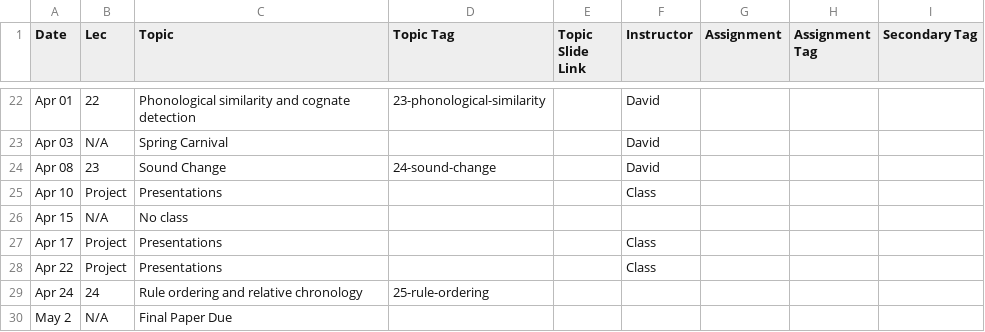
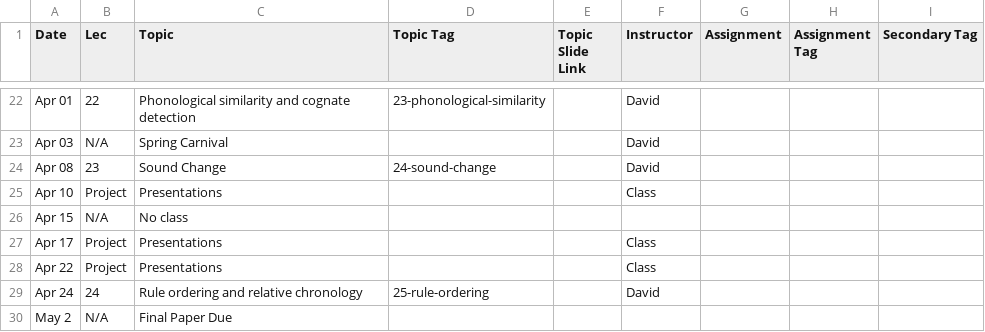
Before and after one commit to dmort27/subwordmodeling, a CSV file: _data/schedule.csv, drawn as a sheet; only a part is shown, gaps mark what is left out.

Commit message:
Update schedule.csv

```diff
--- a/_data/schedule.csv
+++ b/_data/schedule.csv
@@ -28,3 +28,3 @@ Apr 17,Project,Presentations,,,Class,,,
 Apr 22,Project,Presentations,,,Class,,,
-Apr 24,24,Rule ordering and relative chronology,25-rule-ordering,,,,,
+Apr 24,24,Rule ordering and relative chronology,25-rule-ordering,,David,,,
 May 2, N/A,Final Paper Due,,,,,,
```
